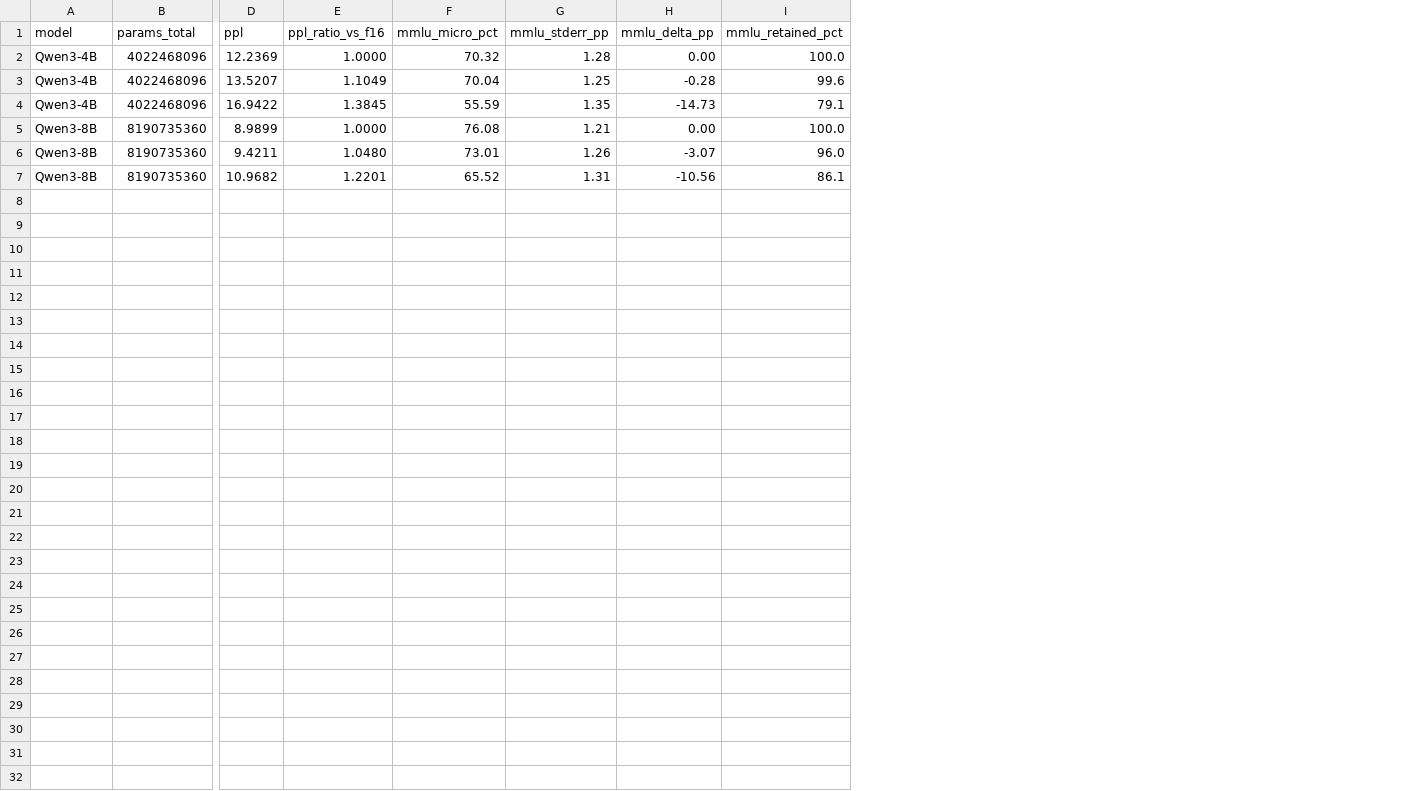
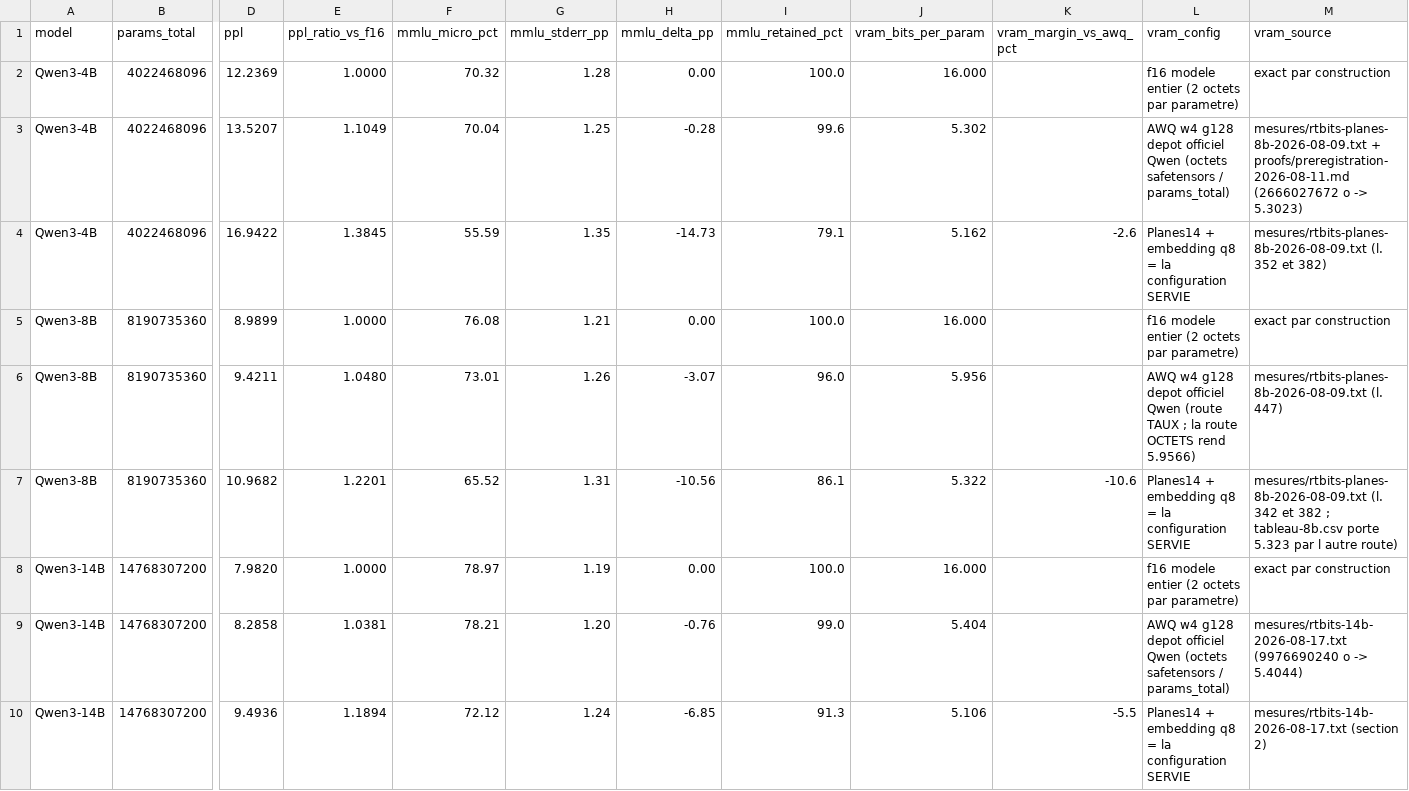
Before and after one commit to pjmalandrino/llvq, a CSV file: docs/data/echelle-4b-8b.csv, drawn as a sheet; only a part is shown, gaps mark what is left out; rows hold the shown columns only; the diff names each change by its address in the sheet, - before the commit and + after, or states it on an @@ line.

```diff
--- a/docs/data/echelle-4b-8b.csv
+++ b/docs/data/echelle-4b-8b.csv
+column J (vram_bits_per_param), rows 2-7: 16.000 | 5.302 | 5.162 | 16.000 | 5.956 | 5.322
+column K (vram_margin_vs_awq_pct), rows 4-7: -2.6 |  |  | -10.6
+column L (vram_config), rows 2-7: f16 modele entier (2 octets par parametre) | AWQ w4 g128 depot officiel Qwen (octets safetensors / params_total) | Planes14 + embedding q8 = la configuration SERVIE | f16 modele entier (2 octets par parametre) | AWQ w4 g128 depot officiel Qwen (route TAUX ; la route OCTETS rend 5.9566) | Planes14 + embedding q8 = la configuration SERVIE
+column M (vram_source), rows 2-7: exact par construction | mesures/rtbits-planes-8b-2026-08-09.txt + proofs/preregistration-2026-08-11.md (2666027672 o -> 5.3023) | mesures/rtbits-planes-8b-2026-08-09.txt (l. 352 et 382) | exact par construction | mesures/rtbits-planes-8b-2026-08-09.txt (l. 447) | mesures/rtbits-planes-8b-2026-08-09.txt (l. 342 et 382 ; tableau-8b.csv porte 5.323 par l autre route)
+row 8: Qwen3-14B | 14768307200 | 7.9820 | 1.0000 | 78.97 | 1.19 | 0.00 | 100.0 | 16.000 |  | f16 modele entier (2 octets par parametre) | exact par construction
+row 9: Qwen3-14B | 14768307200 | 8.2858 | 1.0381 | 78.21 | 1.20 | -0.76 | 99.0 | 5.404 |  | AWQ w4 g128 depot officiel Qwen (octets safetensors / params_total) | mesures/rtbits-14b-2026-08-17.txt (9976690240 o -> 5.4044)
+row 10: Qwen3-14B | 14768307200 | 9.4936 | 1.1894 | 72.12 | 1.24 | -6.85 | 91.3 | 5.106 | -5.5 | Planes14 + embedding q8 = la configuration SERVIE | mesures/rtbits-14b-2026-08-17.txt (section 2)
```
Also changed, not shown: docs/data/campagne-finale.csv, docs/data/jobs.csv, 31 other files.
